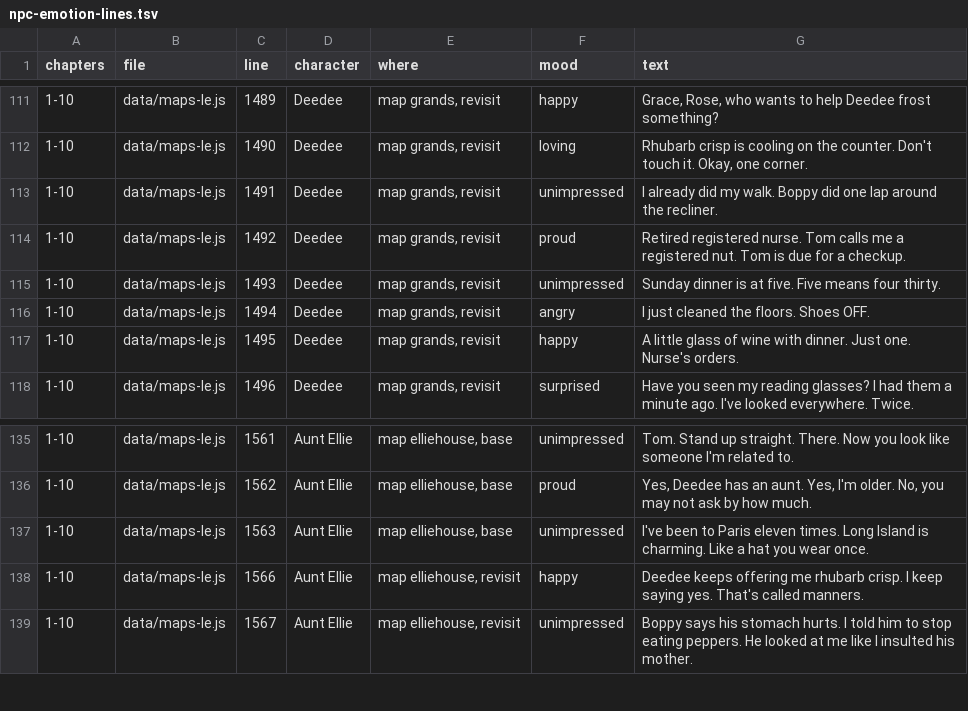
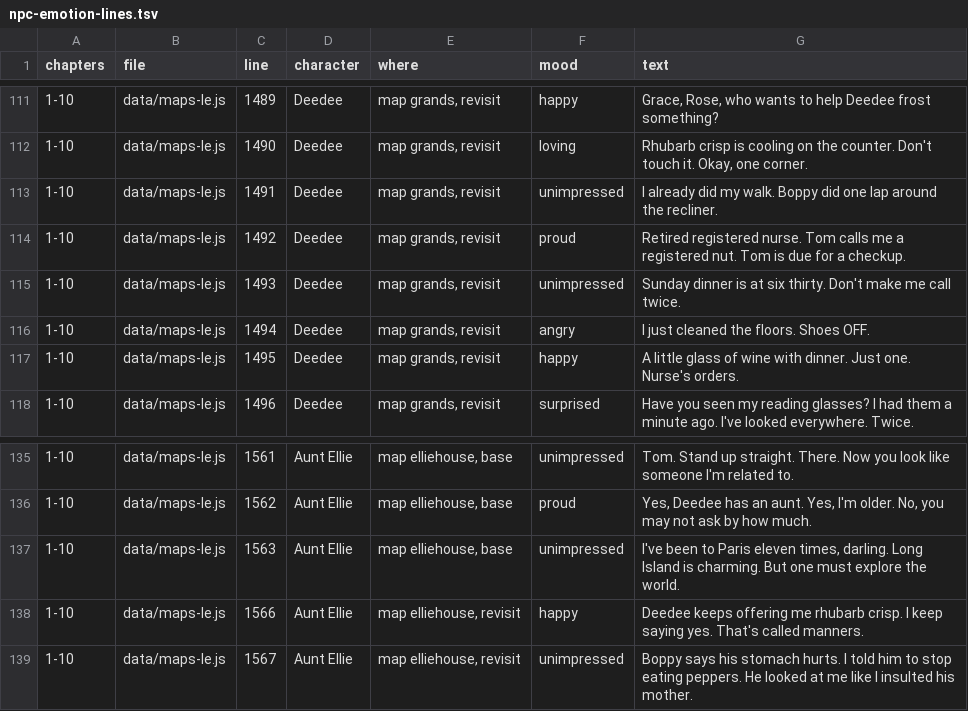
Before and after one commit to trivituso81/adventures-of-tom, a TSV file: docs/npc-emotion-lines.tsv, drawn as a sheet; only a part is shown, gaps mark what is left out.

```diff
--- a/docs/npc-emotion-lines.tsv
+++ b/docs/npc-emotion-lines.tsv
@@ -114,3 +114,3 @@ chapters	file	line	character	where	mood	text
 1-10	data/maps-le.js	1492	Deedee	map grands, revisit	proud	Retired registered nurse. Tom calls me a registered nut. Tom is due for a checkup.
-1-10	data/maps-le.js	1493	Deedee	map grands, revisit	unimpressed	Sunday dinner is at five. Five means four thirty.
+1-10	data/maps-le.js	1493	Deedee	map grands, revisit	unimpressed	Sunday dinner is at six thirty. Don't make me call twice.
 1-10	data/maps-le.js	1494	Deedee	map grands, revisit	angry	I just cleaned the floors. Shoes OFF.
@@ -136,3 +136,3 @@ chapters	file	line	character	where	mood	text
 1-10	data/maps-le.js	1562	Aunt Ellie	map elliehouse, base	proud	Yes, Deedee has an aunt. Yes, I'm older. No, you may not ask by how much.
-1-10	data/maps-le.js	1563	Aunt Ellie	map elliehouse, base	unimpressed	I've been to Paris eleven times. Long Island is charming. Like a hat you wear once.
+1-10	data/maps-le.js	1563	Aunt Ellie	map elliehouse, base	unimpressed	I've been to Paris eleven times, darling. Long Island is charming. But one must explore the world.
 1-10	data/maps-le.js	1566	Aunt Ellie	map elliehouse, revisit	happy	Deedee keeps offering me rhubarb crisp. I keep saying yes. That's called manners.
```
Also changed, not shown: docs/emotion-index-lines.tsv, 24 other files.
